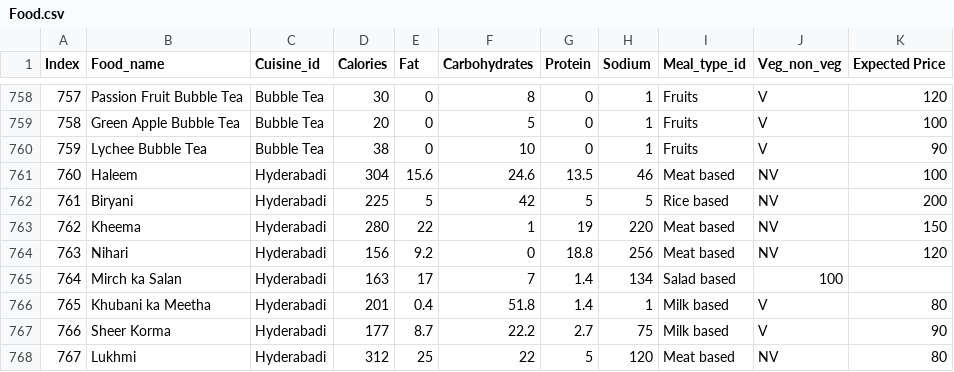
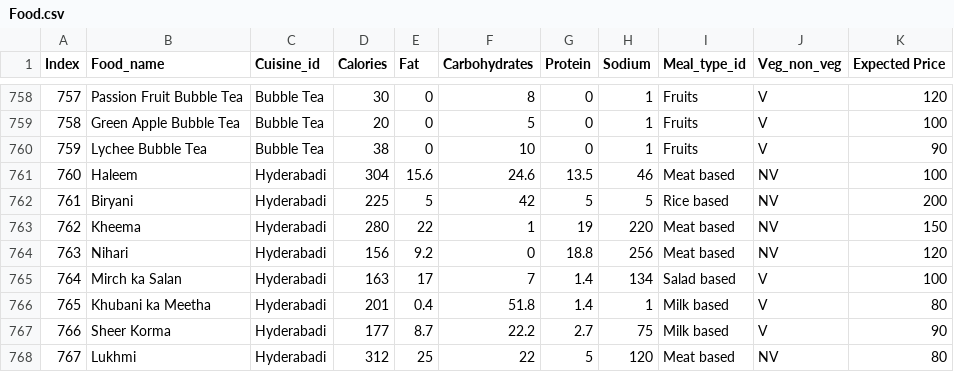
Before and after one commit to IITD-COL362/The-Matrix-Mavericks, a CSV file: Food.csv, drawn as a sheet; only a part is shown, gaps mark what is left out.

Commit message:
small error fix in food.csv

```diff
--- a/Food.csv
+++ b/Food.csv
@@ -764,3 +764,3 @@ Index,Food_name,Cuisine_id,Calories,Fat,Carbohydrates,Protein,Sodium,Meal_type_i
 763,Nihari,Hyderabadi,156,9.2,0,18.8,256,Meat based,NV,120
-764,Mirch ka Salan,Hyderabadi,163,17,7,1.4,134,Salad based,100
+764,Mirch ka Salan,Hyderabadi,163,17,7,1.4,134,Salad based,V,100
 765,Khubani ka Meetha,Hyderabadi,201,0.4,51.8,1.4,1,Milk based,V,80
```
